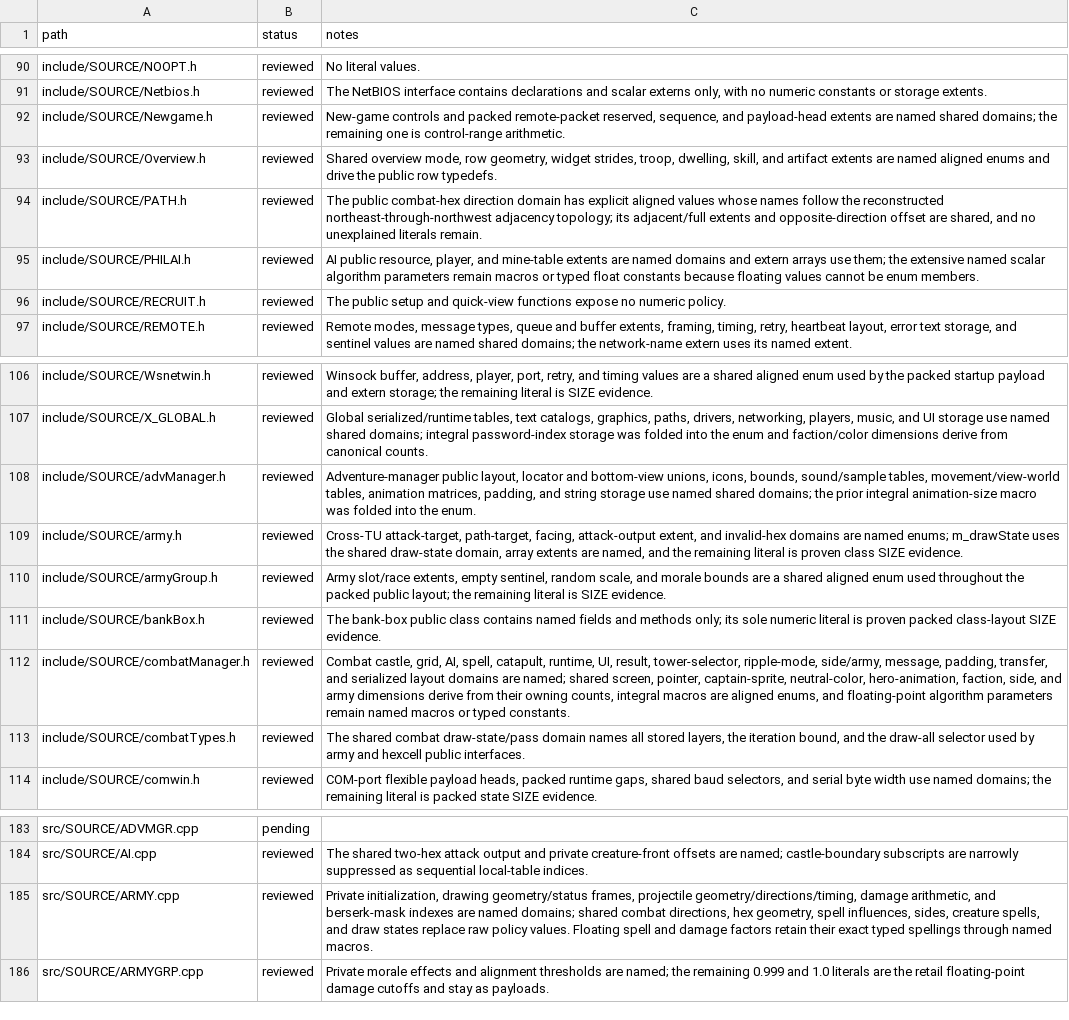
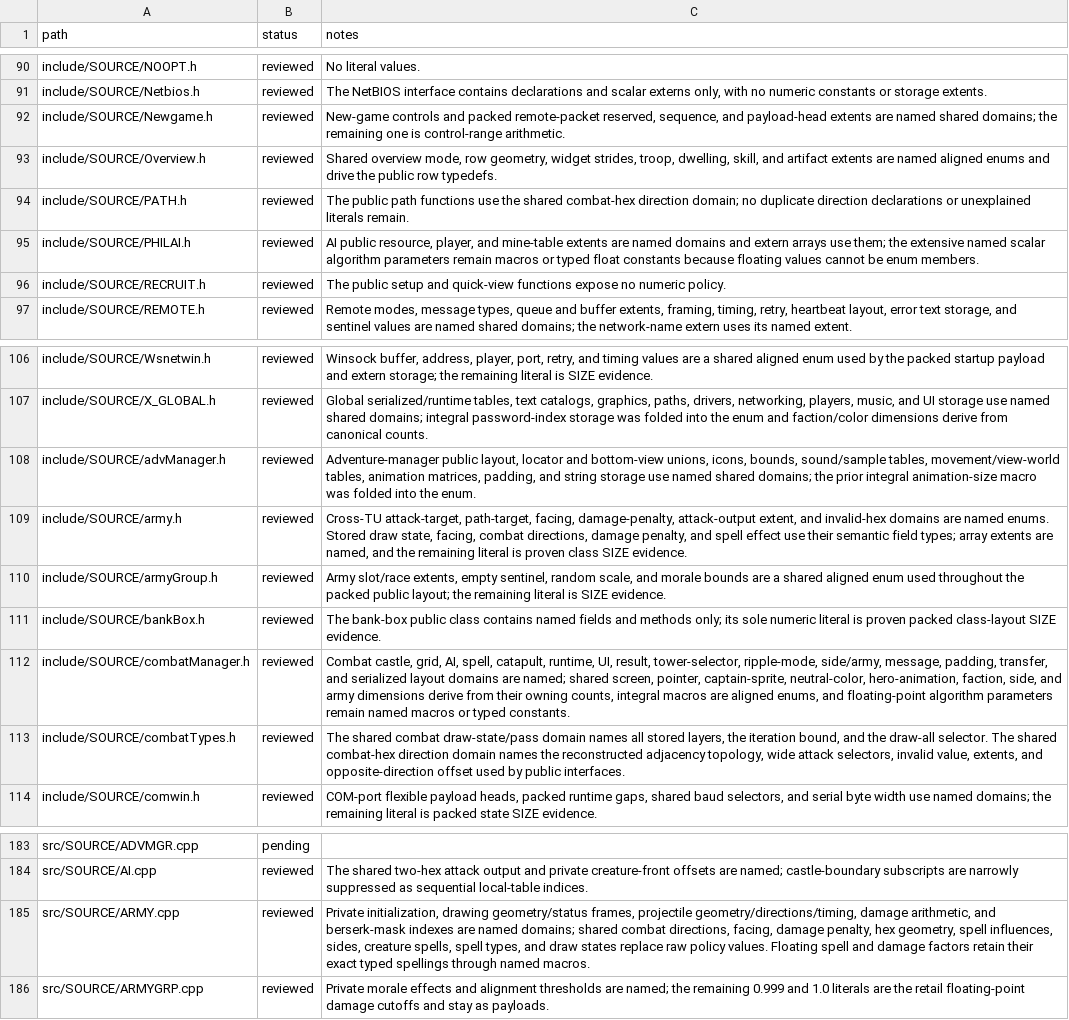
Before and after one commit to sushi-shi/homm2-decomp, a TSV file: config/constants_review.tsv, drawn as a sheet; only a part is shown, gaps mark what is left out.

Commit message:
cleanup: type army combat state domains

```diff
--- a/config/constants_review.tsv
+++ b/config/constants_review.tsv
@@ -93,3 +93,3 @@ include/SOURCE/Newgame.h	reviewed	New-game controls and packed remote-packet res
 include/SOURCE/Overview.h	reviewed	Shared overview mode, row geometry, widget strides, troop, dwelling, skill, and artifact extents are named aligned enums and drive the public row typedefs.
-include/SOURCE/PATH.h	reviewed	The public combat-hex direction domain has explicit aligned values whose names follow the reconstructed northeast-through-northwest adjacency topology; its adjacent/full extents and opposite-direction offset are shared, and no unexplained literals remain.
+include/SOURCE/PATH.h	reviewed	The public path functions use the shared combat-hex direction domain; no duplicate direction declarations or unexplained literals remain.
 include/SOURCE/PHILAI.h	reviewed	AI public resource, player, and mine-table extents are named domains and extern arrays use them; the extensive named scalar algorithm parameters remain macros or typed float constants because floating values cannot be enum members.
@@ -108,3 +108,3 @@ include/SOURCE/X_GLOBAL.h	reviewed	Global serialized/runtime tables, text catalo
 include/SOURCE/advManager.h	reviewed	Adventure-manager public layout, locator and bottom-view unions, icons, bounds, sound/sample tables, movement/view-world tables, animation matrices, padding, and string storage use named shared domains; the prior integral animation-size macro was folded into the enum.
-include/SOURCE/army.h	reviewed	Cross-TU attack-target, path-target, facing, attack-output extent, and invalid-hex domains are named enums; m_drawState uses the shared draw-state domain, array extents are named, and the remaining literal is proven class SIZE evidence.
+include/SOURCE/army.h	reviewed	Cross-TU attack-target, path-target, facing, damage-penalty, attack-output extent, and invalid-hex domains are named enums. Stored draw state, facing, combat directions, damage penalty, and spell effect use their semantic field types; array extents are named, and the remaining literal is proven class SIZE evidence.
 include/SOURCE/armyGroup.h	reviewed	Army slot/race extents, empty sentinel, random scale, and morale bounds are a shared aligned enum used throughout the packed public layout; the remaining literal is SIZE evidence.
@@ -112,3 +112,3 @@ include/SOURCE/bankBox.h	reviewed	The bank-box public class contains named field
 include/SOURCE/combatManager.h	reviewed	Combat castle, grid, AI, spell, catapult, runtime, UI, result, tower-selector, ripple-mode, side/army, message, padding, transfer, and serialized layout domains are named; shared screen, pointer, captain-sprite, neutral-color, hero-animation, faction, side, and army dimensions derive from their owning counts, integral macros are aligned enums, and floating-point algorithm parameters remain named macros or typed constants.
-include/SOURCE/combatTypes.h	reviewed	The shared combat draw-state/pass domain names all stored layers, the iteration bound, and the draw-all selector used by army and hexcell public interfaces.
+include/SOURCE/combatTypes.h	reviewed	The shared combat draw-state/pass domain names all stored layers, the iteration bound, and the draw-all selector. The shared combat-hex direction domain names the reconstructed adjacency topology, wide attack selectors, invalid value, extents, and opposite-direction offset used by public interfaces.
 include/SOURCE/comwin.h	reviewed	COM-port flexible payload heads, packed runtime gaps, shared baud selectors, and serial byte width use named domains; the remaining literal is packed state SIZE evidence.
@@ -184,3 +184,3 @@ src/SOURCE/ADVMGR.cpp	pending
 src/SOURCE/AI.cpp	reviewed	The shared two-hex attack output and private creature-front offsets are named; castle-boundary subscripts are narrowly suppressed as sequential local-table indices.
-src/SOURCE/ARMY.cpp	reviewed	Private initialization, drawing geometry/status frames, projectile geometry/directions/timing, damage arithmetic, and berserk-mask indexes are named domains; shared combat directions, hex geometry, spell influences, sides, creature spells, and draw states replace raw policy values. Floating spell and damage factors retain their exact typed spellings through named macros.
+src/SOURCE/ARMY.cpp	reviewed	Private initialization, drawing geometry/status frames, projectile geometry/directions/timing, damage arithmetic, and berserk-mask indexes are named domains; shared combat directions, facing, damage penalty, hex geometry, spell influences, sides, creature spells, spell types, and draw states replace raw policy values. Floating spell and damage factors retain their exact typed spellings through named macros.
 src/SOURCE/ARMYGRP.cpp	reviewed	Private morale effects and alignment thresholds are named; the remaining 0.999 and 1.0 literals are the retail floating-point damage cutoffs and stay as payloads.
```
Also changed, not shown: 15 other files.
